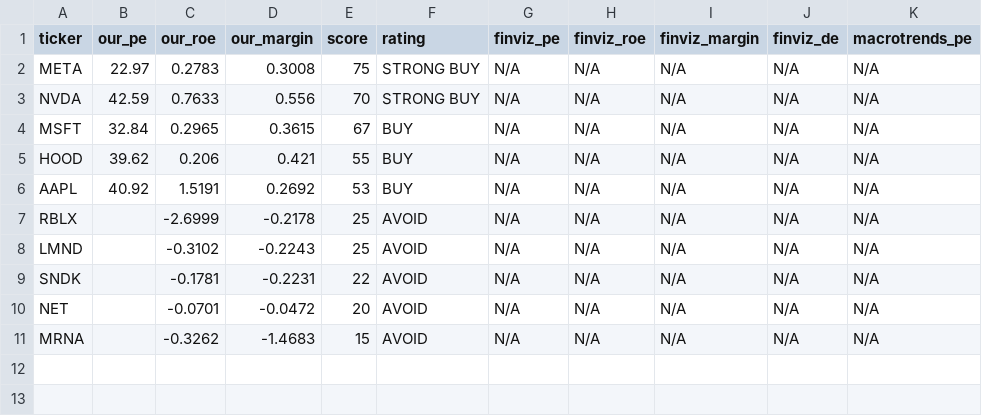
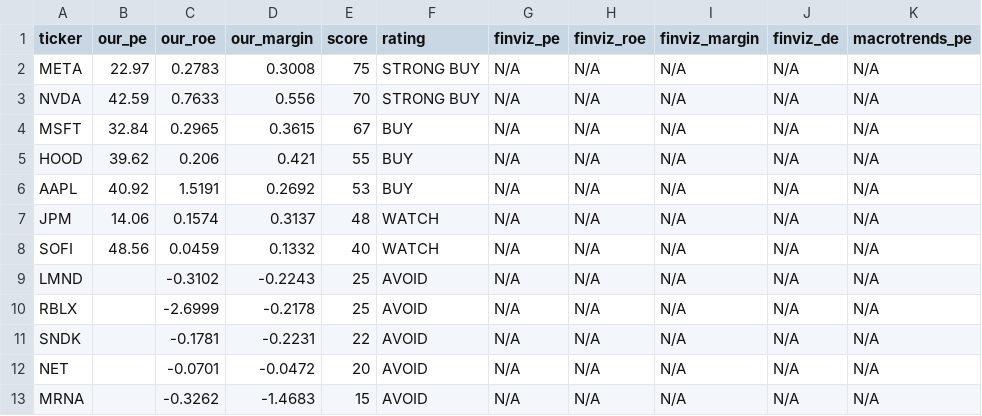
Before and after one commit to leafy-joyce-t/stock-tracker, a CSV file: data/comparison.csv, drawn as a sheet.

```diff
--- a/data/comparison.csv
+++ b/data/comparison.csv
@@ -6,4 +6,6 @@ HOOD,39.62,0.206,0.421,55,BUY,N/A,N/A,N/A,N/A,N/A
 AAPL,40.92,1.5191,0.2692,53,BUY,N/A,N/A,N/A,N/A,N/A
+JPM,14.06,0.1574,0.3137,48,WATCH,N/A,N/A,N/A,N/A,N/A
+SOFI,48.56,0.0459,0.1332,40,WATCH,N/A,N/A,N/A,N/A,N/A
+LMND,,-0.3102,-0.2243,25,AVOID,N/A,N/A,N/A,N/A,N/A
 RBLX,,-2.6999,-0.2178,25,AVOID,N/A,N/A,N/A,N/A,N/A
-LMND,,-0.3102,-0.2243,25,AVOID,N/A,N/A,N/A,N/A,N/A
 SNDK,,-0.1781,-0.2231,22,AVOID,N/A,N/A,N/A,N/A,N/A
```
Also changed, not shown: data/calculated_ratios.csv, data/scores.csv, 6 other files.
